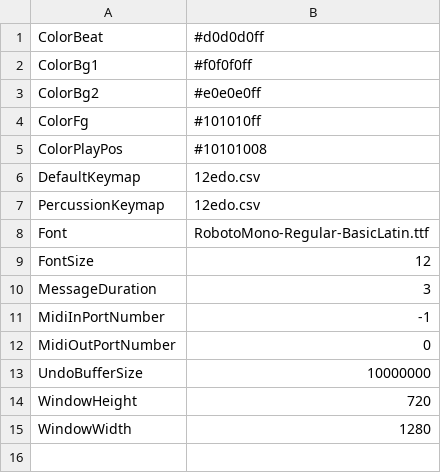
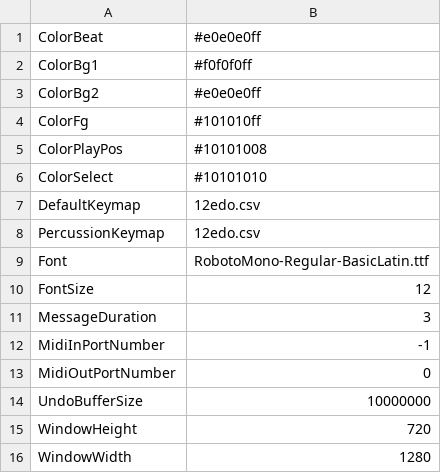
Before and after one commit to jangler/faunatone, a CSV file: config/settings.csv, drawn as a sheet.

```diff
--- a/config/settings.csv
+++ b/config/settings.csv
@@ -1,2 +1,2 @@
-ColorBeat, #d0d0d0ff
+ColorBeat, #e0e0e0ff
 ColorBg1, #f0f0f0ff
@@ -5,2 +5,3 @@ ColorFg, #101010ff
 ColorPlayPos, #10101008
+ColorSelect, #10101010
 DefaultKeymap, 12edo.csv
```
Also changed, not shown: 3 other files.
